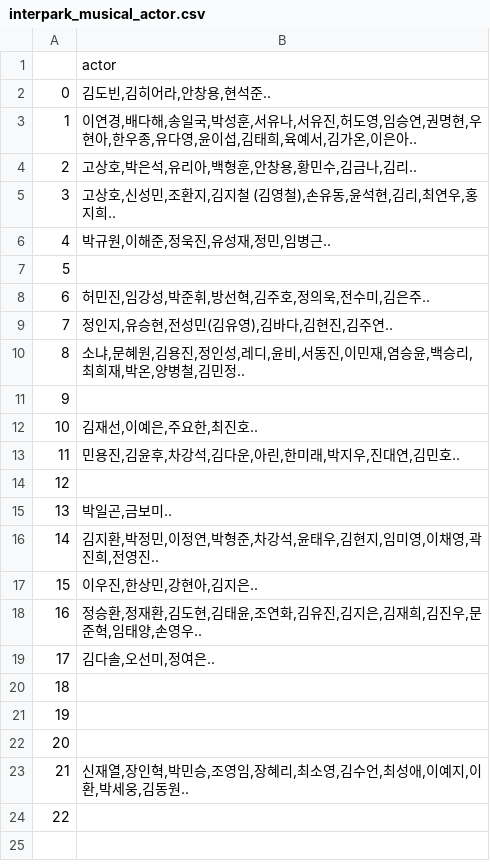
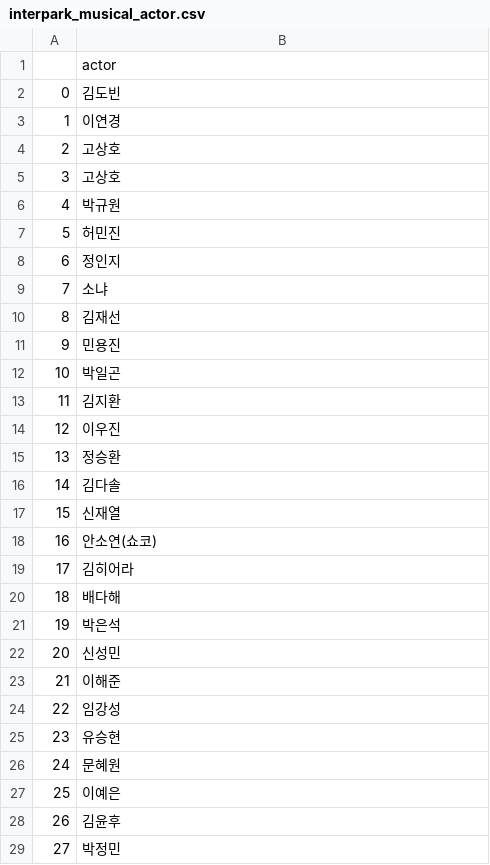
Before and after one commit to soojin888/1st_semester_study, a CSV file: etc/interpark_musical_actor.csv, drawn as a sheet; only a part is shown; the diff covers the shown part only.

```diff
--- a/etc/interpark_musical_actor.csv
+++ b/etc/interpark_musical_actor.csv
@@ -1,24 +1,29 @@
 ,actor
-0,"김도빈,김히어라,안창용,현석준.."
-1,"이연경,배다해,송일국,박성훈,서유나,서유진,허도영,임승연,권명현,우현아,한우종,유다영,윤이섭,김태희,육예서,김가온,이은아.."
-2,"고상호,박은석,유리아,백형훈,안창용,황민수,김금나,김리.."
-3,"고상호,신성민,조환지,김지철 (김영철),손유동,윤석현,김리,최연우,홍지희.."
-4,"박규원,이해준,정욱진,유성재,정민,임병근.."
-5,
-6,"허민진,임강성,박준휘,방선혁,김주호,정의욱,전수미,김은주.."
-7,"정인지,유승현,전성민(김유영),김바다,김현진,김주연.."
-8,"소냐,문혜원,김용진,정인성,레디,윤비,서동진,이민재,염승윤,백승리,최희재,박온,양병철,김민정.."
-9,
-10,"김재선,이예은,주요한,최진호.."
-11,"민용진,김윤후,차강석,김다운,아린,한미래,박지우,진대연,김민호.."
-12,
-13,"박일곤,금보미.."
-14,"김지환,박정민,이정연,박형준,차강석,윤태우,김현지,임미영,이채영,곽진희,전영진.."
-15,"이우진,한상민,강현아,김지은.."
-16,"정승환,정재환,김도현,김태윤,조연화,김유진,김지은,김재희,김진우,문준혁,임태양,손영우.."
-17,"김다솔,오선미,정여은.."
-18,
-19,
-20,
-21,"신재열,장인혁,박민승,조영임,장혜리,최소영,김수언,최성애,이예지,이환,박세웅,김동원.."
-22,
+0,김도빈
+1,이연경
+2,고상호
+3,고상호
+4,박규원
+5,허민진
+6,정인지
+7,소냐
+8,김재선
+9,민용진
+10,박일곤
+11,김지환
+12,이우진
+13,정승환
+14,김다솔
+15,신재열
+16,안소연(쇼코)
+17,김히어라
+18,배다해
+19,박은석
+20,신성민
+21,이해준
+22,임강성
+23,유승현
+24,문혜원
+25,이예은
+26,김윤후
+27,박정민
```
Also changed, not shown: 6 added rows elsewhere in this file, 6 other files.
